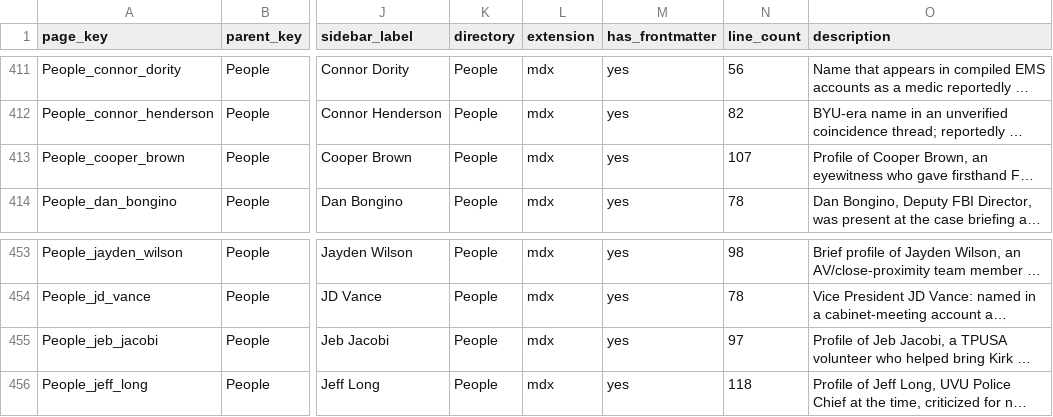
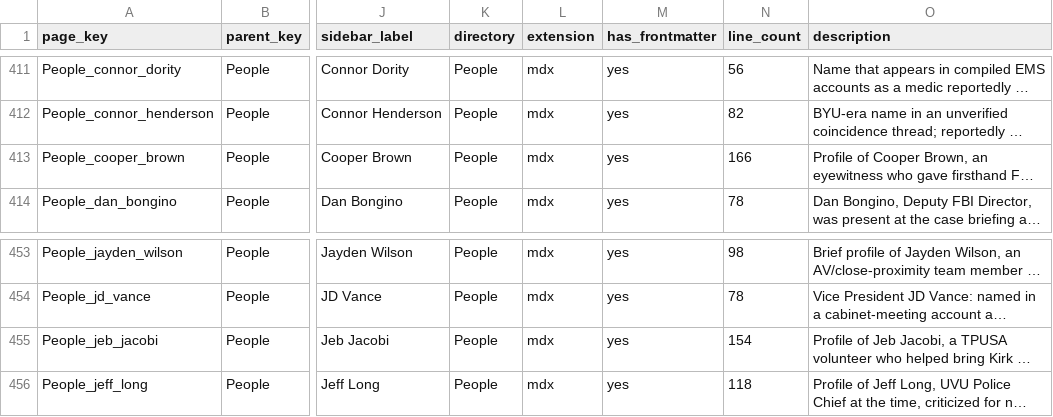
Before and after one commit to ACT3ai/charlie-kirk, a CSV file: pages.csv, drawn as a sheet; only a part is shown, gaps mark what is left out; long unchanged cells end in …; the diff names each change by its address in the sheet, - before the commit and + after, or states it on an @@ line.

```diff
--- a/pages.csv
+++ b/pages.csv
-N413 (line_count): 107
+N413 (line_count): 166
-N455 (line_count): 97
+N455 (line_count): 154
```
Also changed, not shown: 11 other files.
